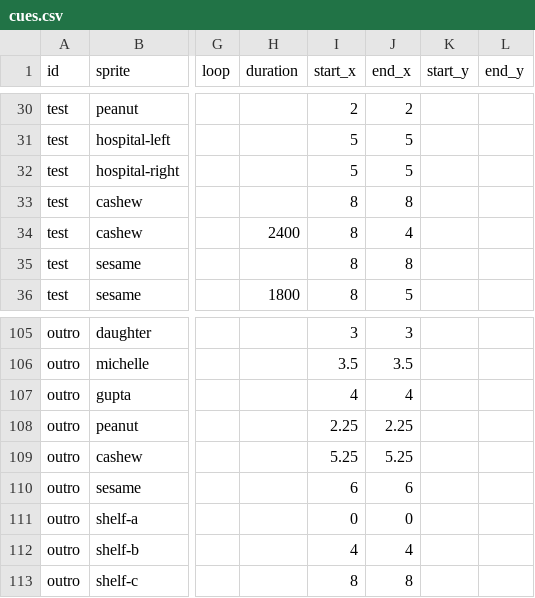
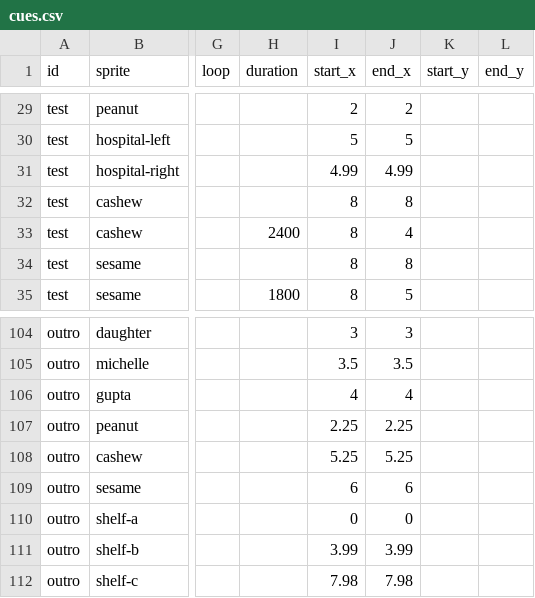
Before and after one commit to the-pudding/sesame, a CSV file: src/data/cues.csv, drawn as a sheet; only a part is shown, gaps mark what is left out; addresses are those after the commit; the diff covers the shown part only; the diff names each change by its address in the sheet, - before the commit and + after, or states it on an @@ line.

```diff
--- a/src/data/cues.csv
+++ b/src/data/cues.csv
-I31 (start_x): 5
+I31 (start_x): 4.99
-J31 (end_x): 5
+J31 (end_x): 4.99
-I111 (start_x): 4
+I111 (start_x): 3.99
-J111 (end_x): 4
+J111 (end_x): 3.99
-I112 (start_x): 8
+I112 (start_x): 7.98
-J112 (end_x): 8
+J112 (end_x): 7.98
```
Also changed, not shown: 1 removed row and 20 edited cells elsewhere in this file, 2 other files.
